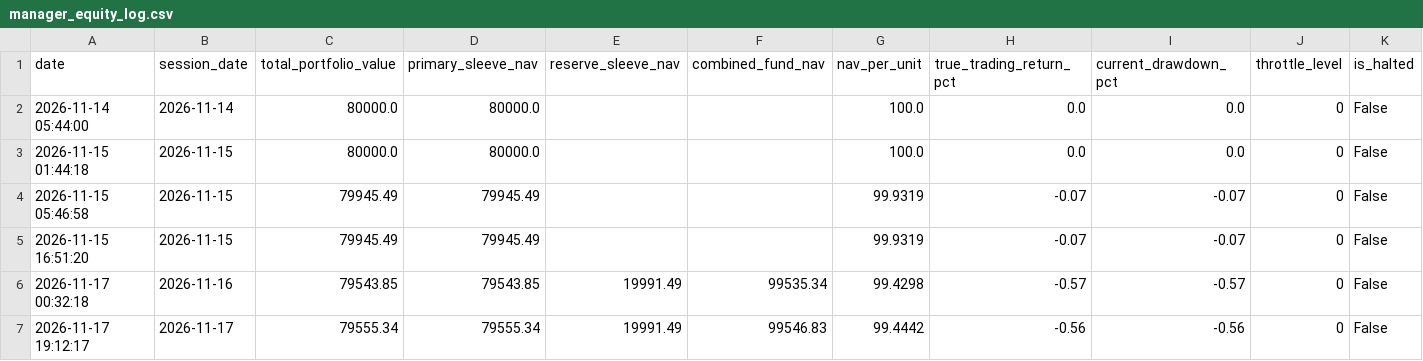
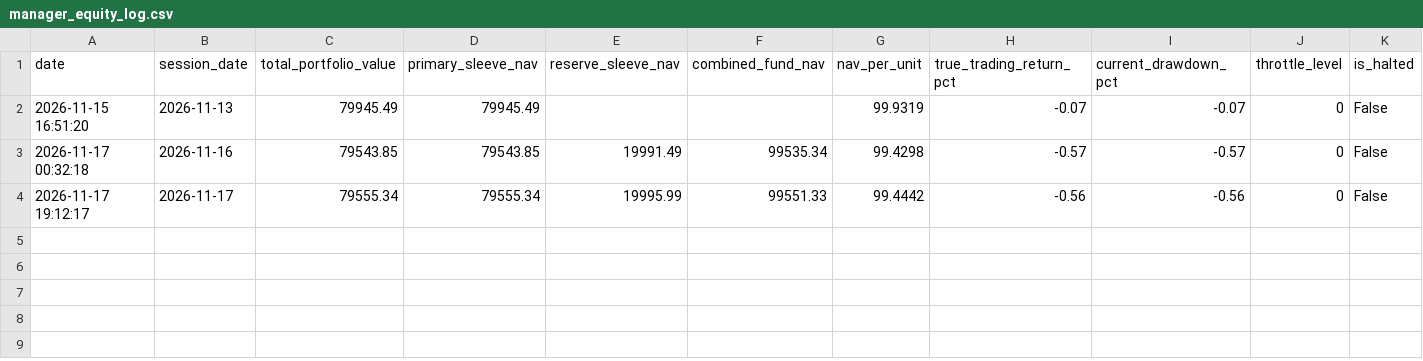
Before and after one commit to rain2002/trading_bot, a CSV file: trading_system/data/manager_equity_log.csv, drawn as a sheet; only a part is shown; removed rows and columns are numbered as before the commit, all else as after; rows hold the shown columns only; the diff names each change by its address in the sheet, - before the commit and + after, or states it on an @@ line.

```diff
--- a/trading_system/data/manager_equity_log.csv
+++ b/trading_system/data/manager_equity_log.csv
-row 2: 2026-11-14 05:44:00 | 2026-11-14 | 80000.0 | 80000.0 |  |  | 100.0 | 0.0 | 0.0 | 0 | False
-row 3: 2026-11-15 01:44:18 | 2026-11-15 | 80000.0 | 80000.0 |  |  | 100.0 | 0.0 | 0.0 | 0 | False
-row 4: 2026-11-15 05:46:58 | 2026-11-15 | 79945.49 | 79945.49 |  |  | 99.9319 | -0.07 | -0.07 | 0 | False
-B2 (session_date): 2026-11-15
+B2 (session_date): 2026-11-13
-E4 (reserve_sleeve_nav): 19991.49
+E4 (reserve_sleeve_nav): 19995.99
-F4 (combined_fund_nav): 99546.83
+F4 (combined_fund_nav): 99551.33
```
Also changed, not shown: trading_system/data/bond_cash_equity_log.csv, trading_system/data/bond_cash_trades.csv, 3 other files.
